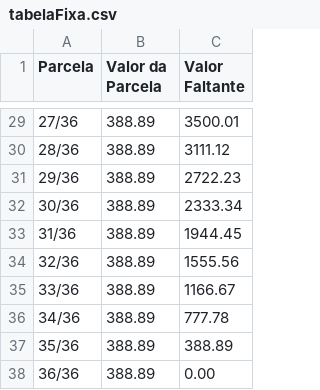
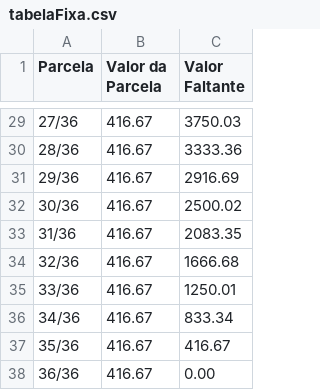
Before and after one commit to pedroamaral2812/api-math-deno-js, a CSV file: Relatorios/TabelaSemJuros/tabelaFixa.csv, drawn as a sheet; only a part is shown, gaps mark what is left out; the diff covers the shown part only.

```diff
--- a/Relatorios/TabelaSemJuros/tabelaFixa.csv
+++ b/Relatorios/TabelaSemJuros/tabelaFixa.csv
@@ -29,10 +29,10 @@ Parcela,Valor da Parcela,Valor Faltante
-27/36,388.89,3500.01
-28/36,388.89,3111.12
-29/36,388.89,2722.23
-30/36,388.89,2333.34
-31/36,388.89,1944.45
-32/36,388.89,1555.56
-33/36,388.89,1166.67
-34/36,388.89,777.78
-35/36,388.89,388.89
-36/36,388.89,0.00
+27/36,416.67,3750.03
+28/36,416.67,3333.36
+29/36,416.67,2916.69
+30/36,416.67,2500.02
+31/36,416.67,2083.35
+32/36,416.67,1666.68
+33/36,416.67,1250.01
+34/36,416.67,833.34
+35/36,416.67,416.67
+36/36,416.67,0.00
```
Also changed, not shown: 53 edited cells elsewhere in this file, 5 other files.
